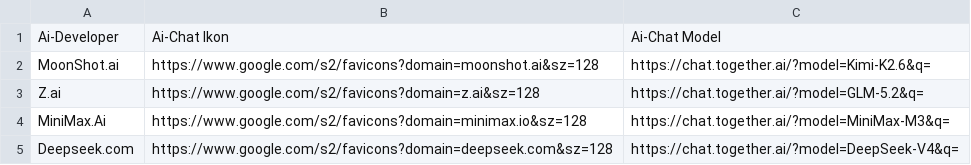
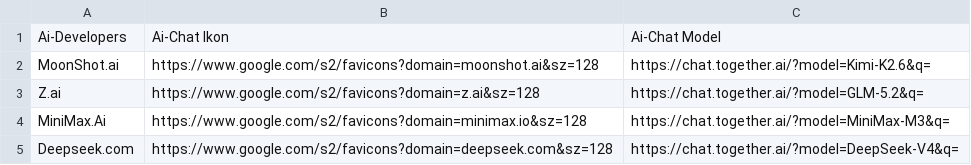
Before and after one commit to clj00321/aiuseragent.dk, a CSV file: aimodels/aimodels.csv, drawn as a sheet; only a part is shown.

Commit message:
Update aimodels.csv

```diff
--- a/aimodels/aimodels.csv
+++ b/aimodels/aimodels.csv
@@ -1,2 +1,2 @@
-Ai-Developer,Ai-Chat Ikon,Ai-Chat Model
+Ai-Developers,Ai-Chat Ikon,Ai-Chat Model
 MoonShot.ai,https://www.google.com/s2/favicons?domain=moonshot.ai&sz=128,https://chat.together.ai/?model=Kimi-K2.6&q=
```
